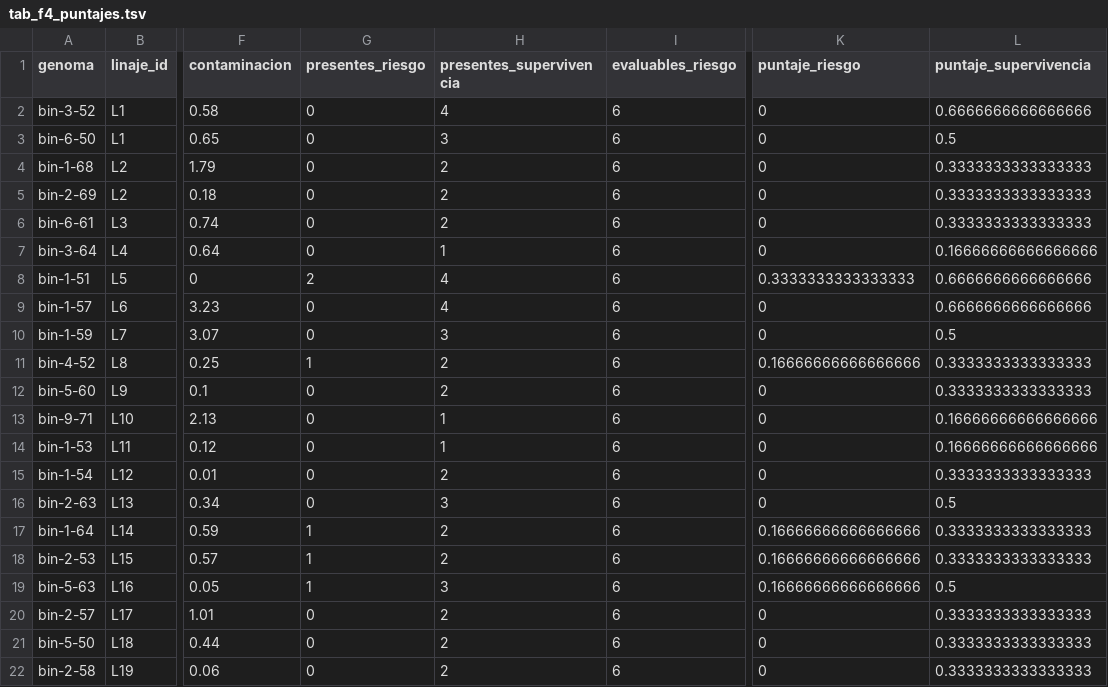
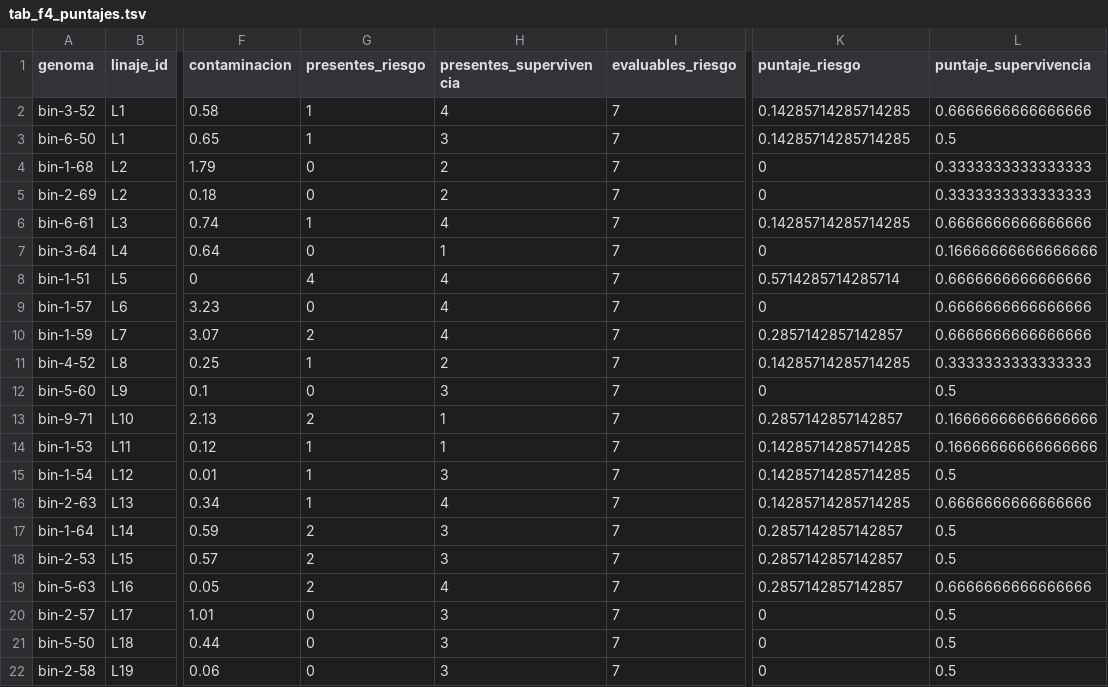
Before and after one commit to EduardoTllo/biodeterioro-estela-pipeline, a TSV file: figuras/tablas/tab_f4_puntajes.tsv, drawn as a sheet; only a part is shown, gaps mark what is left out; the diff names each change by its address in the sheet, - before the commit and + after, or states it on an @@ line.

```diff
--- a/figuras/tablas/tab_f4_puntajes.tsv
+++ b/figuras/tablas/tab_f4_puntajes.tsv
-G2:G3 (presentes_riesgo): 0
+G2:G3 (presentes_riesgo): 1
-I2:I22 (evaluables_riesgo): 6
+I2:I22 (evaluables_riesgo): 7
-K2:K3 (puntaje_riesgo): 0
+K2:K3 (puntaje_riesgo): 0.14285714285714285
-G6 (presentes_riesgo): 0
+G6 (presentes_riesgo): 1
-H6 (presentes_supervivencia): 2
+H6 (presentes_supervivencia): 4
-K6 (puntaje_riesgo): 0
+K6 (puntaje_riesgo): 0.14285714285714285
-L6 (puntaje_supervivencia): 0.3333333333333333
+L6 (puntaje_supervivencia): 0.6666666666666666
-G8 (presentes_riesgo): 2
+G8 (presentes_riesgo): 4
-K8 (puntaje_riesgo): 0.3333333333333333
+K8 (puntaje_riesgo): 0.5714285714285714
-G10 (presentes_riesgo): 0
+G10 (presentes_riesgo): 2
-H10 (presentes_supervivencia): 3
+H10 (presentes_supervivencia): 4
-K10 (puntaje_riesgo): 0
+K10 (puntaje_riesgo): 0.2857142857142857
-L10 (puntaje_supervivencia): 0.5
+L10 (puntaje_supervivencia): 0.6666666666666666
-K11 (puntaje_riesgo): 0.16666666666666666
+K11 (puntaje_riesgo): 0.14285714285714285
-H12 (presentes_supervivencia): 2
+H12 (presentes_supervivencia): 3
-L12 (puntaje_supervivencia): 0.3333333333333333
+L12 (puntaje_supervivencia): 0.5
-G13 (presentes_riesgo): 0
+G13 (presentes_riesgo): 2
-K13 (puntaje_riesgo): 0
+K13 (puntaje_riesgo): 0.2857142857142857
-G14:G16 (presentes_riesgo): 0
+G14:G16 (presentes_riesgo): 1
-K14:K16 (puntaje_riesgo): 0
+K14:K16 (puntaje_riesgo): 0.14285714285714285
-H15 (presentes_supervivencia): 2
+H15 (presentes_supervivencia): 3
-L15 (puntaje_supervivencia): 0.3333333333333333
+L15 (puntaje_supervivencia): 0.5
-H16 (presentes_supervivencia): 3
+H16 (presentes_supervivencia): 4
-L16 (puntaje_supervivencia): 0.5
+L16 (puntaje_supervivencia): 0.6666666666666666
-G17:G19 (presentes_riesgo): 1
+G17:G19 (presentes_riesgo): 2
-H17:H18 (presentes_supervivencia): 2
+H17:H18 (presentes_supervivencia): 3
-K17:K19 (puntaje_riesgo): 0.16666666666666666
+K17:K19 (puntaje_riesgo): 0.2857142857142857
-L17:L18 (puntaje_supervivencia): 0.3333333333333333
+L17:L18 (puntaje_supervivencia): 0.5
-H19 (presentes_supervivencia): 3
+H19 (presentes_supervivencia): 4
-L19 (puntaje_supervivencia): 0.5
+L19 (puntaje_supervivencia): 0.6666666666666666
-H20:H22 (presentes_supervivencia): 2
+H20:H22 (presentes_supervivencia): 3
-L20:L22 (puntaje_supervivencia): 0.3333333333333333
+L20:L22 (puntaje_supervivencia): 0.5
```
Also changed, not shown: figuras/tablas/tab_f4_fisher.tsv, figuras/tablas/tab_f4_genes_marcador.tsv, 8 other files.
